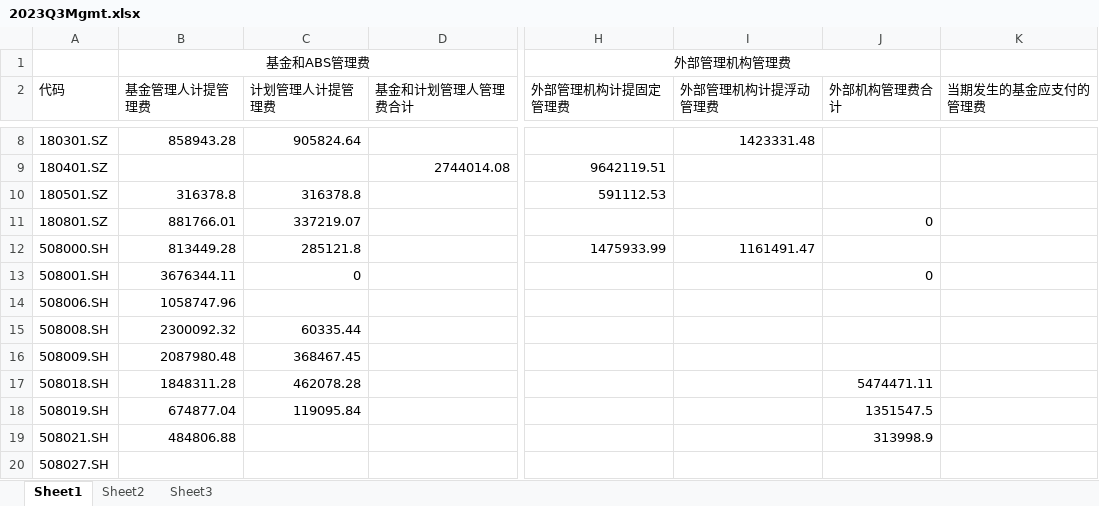
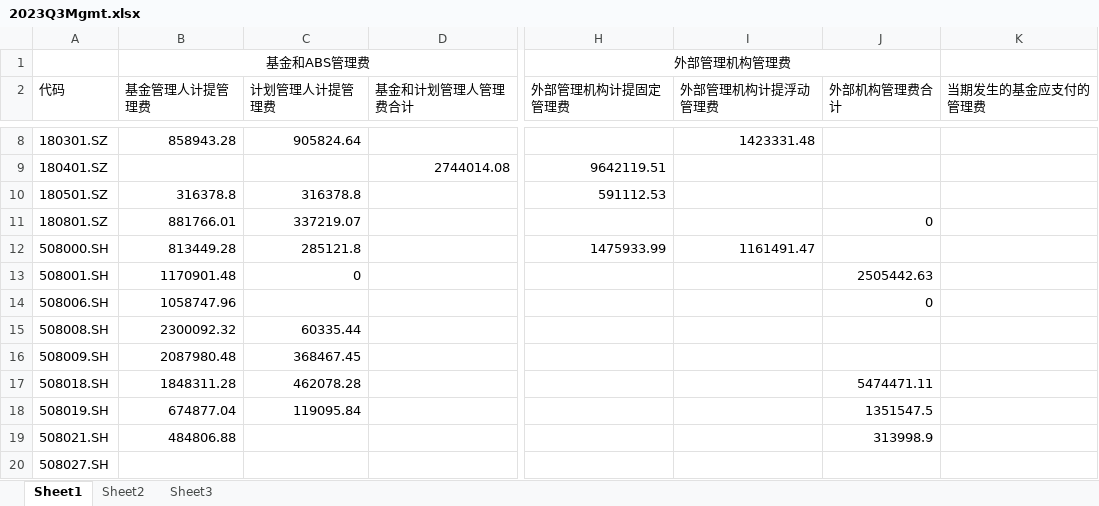
Before and after one commit to Amber-nannan/Fin, an Excel workbook: mgt_fee/Quarterly_mgt_fee/2023Q3Mgmt.xlsx, sheet Sheet1, drawn as a sheet; only a part is shown, gaps mark what is left out; values as stored, in another font and other column widths than the file's, no borders; the diff names each change by its address in the sheet, - before the commit and + after, or states it on an @@ line.

```diff
--- a/mgt_fee/Quarterly_mgt_fee/2023Q3Mgmt.xlsx (sheet Sheet1)
+++ b/mgt_fee/Quarterly_mgt_fee/2023Q3Mgmt.xlsx (sheet Sheet1)
-B13 (基金管理人计提管理费): 3676344.11
+B13 (基金管理人计提管理费): 1170901.48
-J13 (外部机构管理费合计): 0
+J13 (外部机构管理费合计): 2505442.63
-J14 (外部机构管理费合计): (empty)
+J14 (外部机构管理费合计): 0
```
Also changed, not shown: mgt_fee/Quarterly_mgt_fee/2021Q3Mgmt.xlsx, mgt_fee/Quarterly_mgt_fee/2022Q1Mgmt.xlsx, 23 other files.
